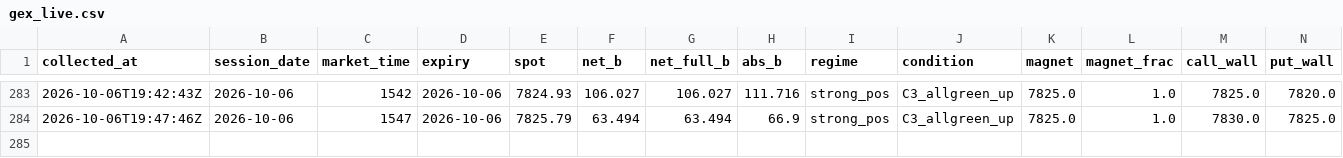
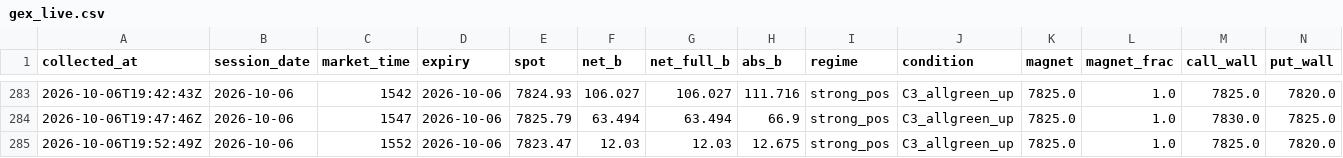
Before and after one commit to utkarpatil/spx-gex-collector, a CSV file: data/collected/gex_live.csv, drawn as a sheet; only a part is shown, gaps mark what is left out; rows hold the shown columns only; the diff names each change by its address in the sheet, - before the commit and + after, or states it on an @@ line.

```diff
--- a/data/collected/gex_live.csv
+++ b/data/collected/gex_live.csv
+row 285: 2026-10-06T19:52:49Z | 2026-10-06 | 1552 | 2026-10-06 | 7823.47 | 12.03 | 12.03 | 12.675 | strong_pos | C3_allgreen_up | 7825.0 | 1.0 | 7825.0 | 7820.0
```
Also changed, not shown: 1 other file.
